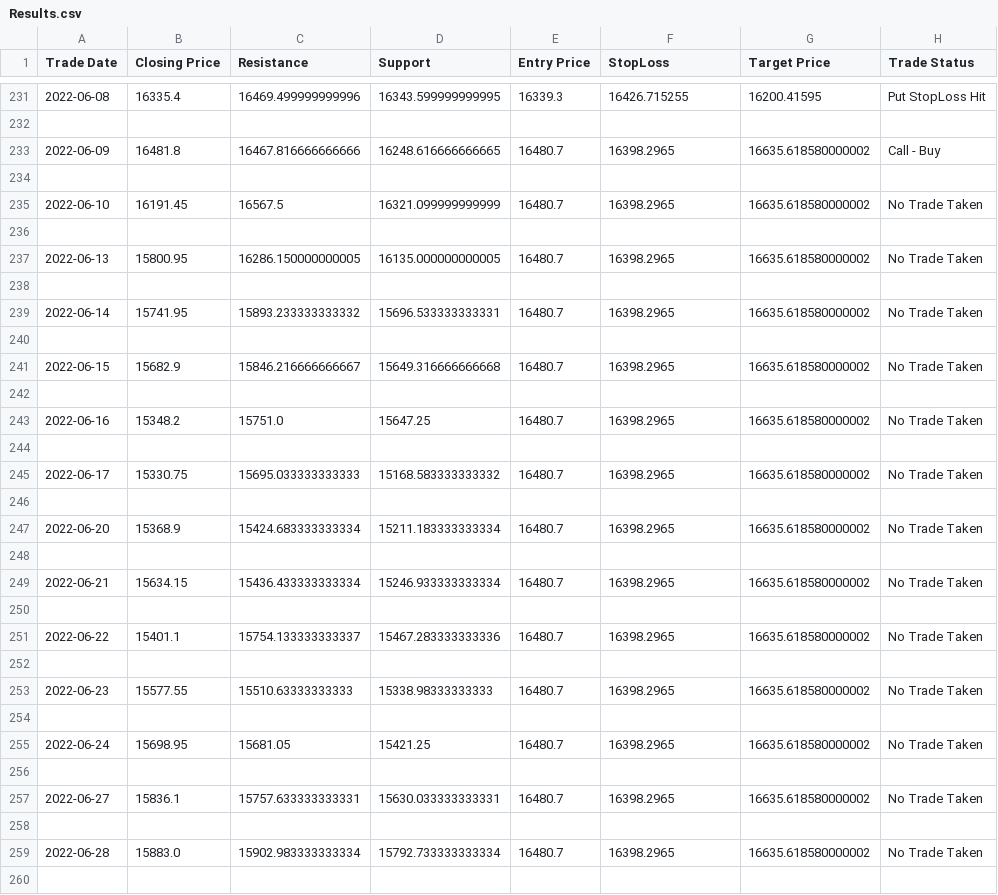
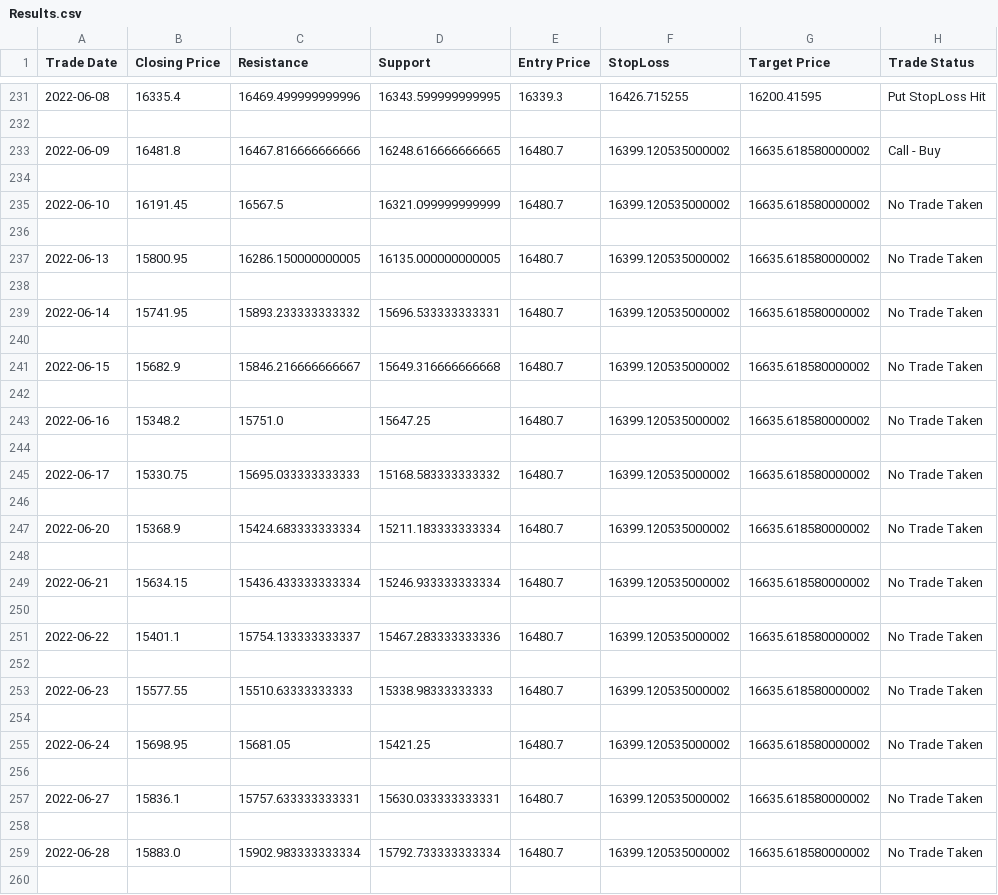
Before and after one commit to Anshul-Kothari-99/AlgoTrading, a CSV file: Indicator_PivotPointStandard_NIFTY50_BackTesting/Results.csv, drawn as a sheet; only a part is shown, gaps mark what is left out; the diff covers the shown part only.

```diff
--- a/Indicator_PivotPointStandard_NIFTY50_BackTesting/Results.csv
+++ b/Indicator_PivotPointStandard_NIFTY50_BackTesting/Results.csv
@@ -232,29 +232,29 @@ Trade Date,Closing Price,Resistance,Support,Entry Price,StopLoss,Target Price,Tr
 
-2022-06-09,16481.8,16467.816666666666,16248.616666666665,16480.7,16398.2965,16635.618580000002,Call - Buy
+2022-06-09,16481.8,16467.816666666666,16248.616666666665,16480.7,16399.120535000002,16635.618580000002,Call - Buy
 
-2022-06-10,16191.45,16567.5,16321.099999999999,16480.7,16398.2965,16635.618580000002,No Trade Taken
+2022-06-10,16191.45,16567.5,16321.099999999999,16480.7,16399.120535000002,16635.618580000002,No Trade Taken
 
-2022-06-13,15800.95,16286.150000000005,16135.000000000005,16480.7,16398.2965,16635.618580000002,No Trade Taken
+2022-06-13,15800.95,16286.150000000005,16135.000000000005,16480.7,16399.120535000002,16635.618580000002,No Trade Taken
 
-2022-06-14,15741.95,15893.233333333332,15696.533333333331,16480.7,16398.2965,16635.618580000002,No Trade Taken
+2022-06-14,15741.95,15893.233333333332,15696.533333333331,16480.7,16399.120535000002,16635.618580000002,No Trade Taken
 
-2022-06-15,15682.9,15846.216666666667,15649.316666666668,16480.7,16398.2965,16635.618580000002,No Trade Taken
+2022-06-15,15682.9,15846.216666666667,15649.316666666668,16480.7,16399.120535000002,16635.618580000002,No Trade Taken
 
-2022-06-16,15348.2,15751.0,15647.25,16480.7,16398.2965,16635.618580000002,No Trade Taken
+2022-06-16,15348.2,15751.0,15647.25,16480.7,16399.120535000002,16635.618580000002,No Trade Taken
 
-2022-06-17,15330.75,15695.033333333333,15168.583333333332,16480.7,16398.2965,16635.618580000002,No Trade Taken
+2022-06-17,15330.75,15695.033333333333,15168.583333333332,16480.7,16399.120535000002,16635.618580000002,No Trade Taken
 
-2022-06-20,15368.9,15424.683333333334,15211.183333333334,16480.7,16398.2965,16635.618580000002,No Trade Taken
+2022-06-20,15368.9,15424.683333333334,15211.183333333334,16480.7,16399.120535000002,16635.618580000002,No Trade Taken
 
-2022-06-21,15634.15,15436.433333333334,15246.933333333334,16480.7,16398.2965,16635.618580000002,No Trade Taken
+2022-06-21,15634.15,15436.433333333334,15246.933333333334,16480.7,16399.120535000002,16635.618580000002,No Trade Taken
 
-2022-06-22,15401.1,15754.133333333337,15467.283333333336,16480.7,16398.2965,16635.618580000002,No Trade Taken
+2022-06-22,15401.1,15754.133333333337,15467.283333333336,16480.7,16399.120535000002,16635.618580000002,No Trade Taken
 
-2022-06-23,15577.55,15510.63333333333,15338.98333333333,16480.7,16398.2965,16635.618580000002,No Trade Taken
+2022-06-23,15577.55,15510.63333333333,15338.98333333333,16480.7,16399.120535000002,16635.618580000002,No Trade Taken
 
-2022-06-24,15698.95,15681.05,15421.25,16480.7,16398.2965,16635.618580000002,No Trade Taken
+2022-06-24,15698.95,15681.05,15421.25,16480.7,16399.120535000002,16635.618580000002,No Trade Taken
 
-2022-06-27,15836.1,15757.633333333331,15630.033333333331,16480.7,16398.2965,16635.618580000002,No Trade Taken
+2022-06-27,15836.1,15757.633333333331,15630.033333333331,16480.7,16399.120535000002,16635.618580000002,No Trade Taken
 
-2022-06-28,15883.0,15902.983333333334,15792.733333333334,16480.7,16398.2965,16635.618580000002,No Trade Taken
+2022-06-28,15883.0,15902.983333333334,15792.733333333334,16480.7,16399.120535000002,16635.618580000002,No Trade Taken
 
```
Also changed, not shown: 139 edited cells elsewhere in this file, 2 other files.
